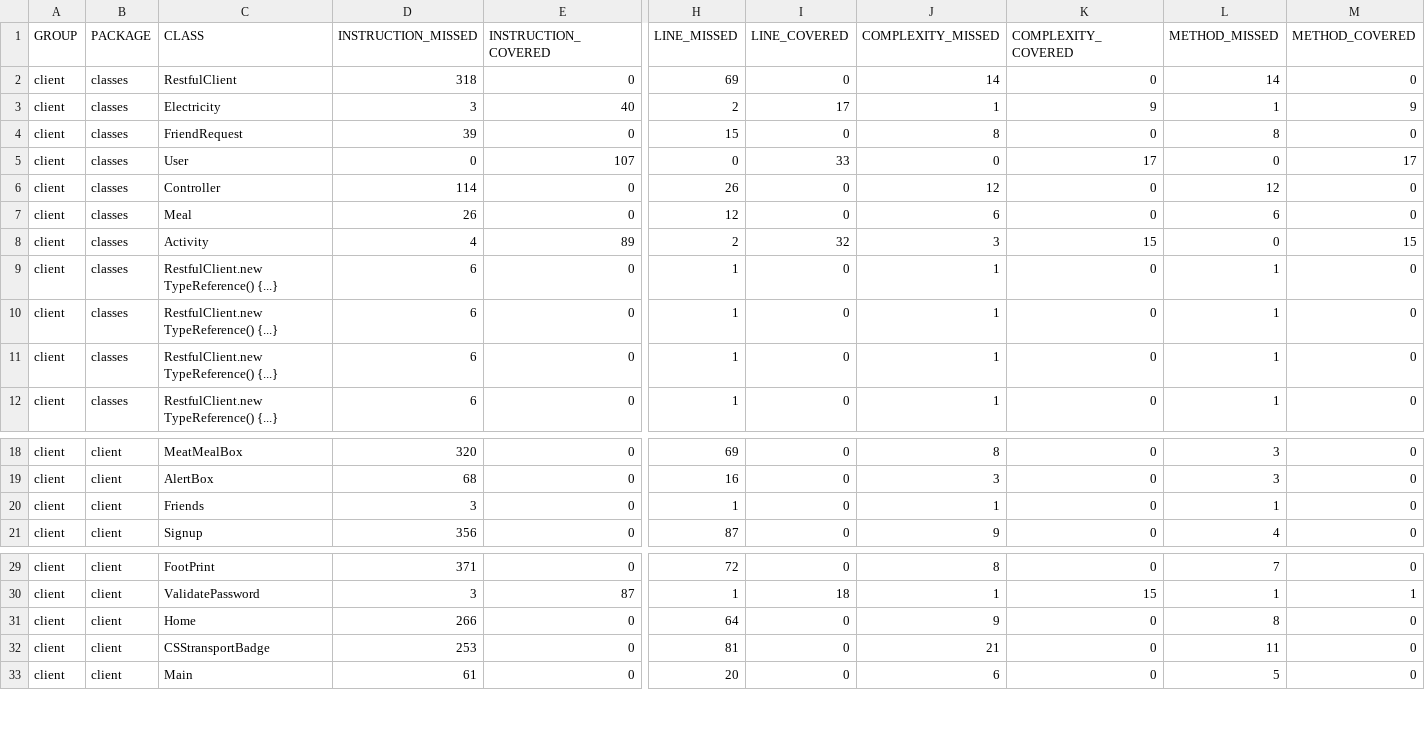
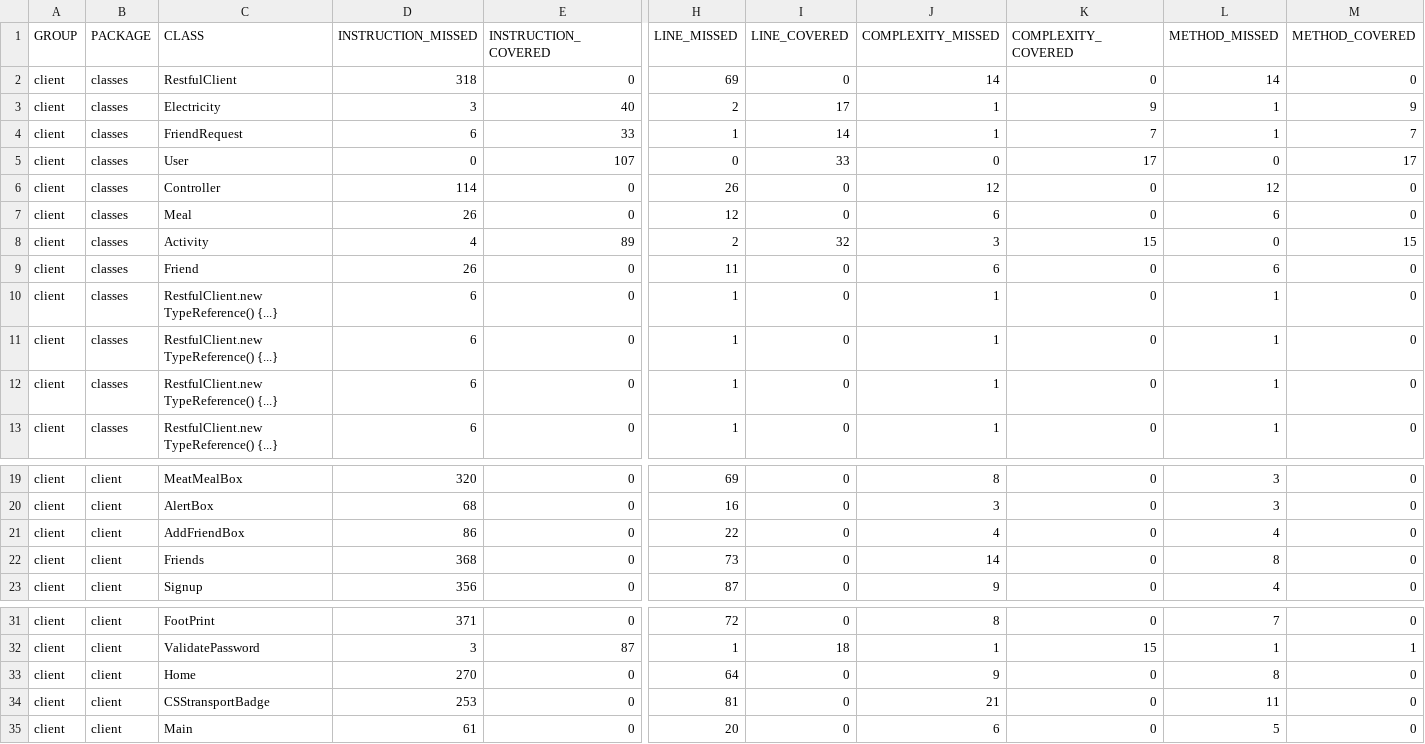
Before and after one commit to Farsene1/Object-Oriented-Programming-Project, a CSV file: _2_client/target/site/jacoco/jacoco.csv, drawn as a sheet; only a part is shown, gaps mark what is left out; addresses are those after the commit; rows hold the shown columns only; the diff names each change by its address in the sheet, - before the commit and + after, or states it on an @@ line.

Commit message:
friends implementing

```diff
--- a/_2_client/target/site/jacoco/jacoco.csv
+++ b/_2_client/target/site/jacoco/jacoco.csv
-D4 (INSTRUCTION_MISSED): 39
+D4 (INSTRUCTION_MISSED): 6
-E4 (INSTRUCTION_COVERED): 0
+E4 (INSTRUCTION_COVERED): 33
-H4 (LINE_MISSED): 15
+H4 (LINE_MISSED): 1
-I4 (LINE_COVERED): 0
+I4 (LINE_COVERED): 14
-J4 (COMPLEXITY_MISSED): 8
+J4 (COMPLEXITY_MISSED): 1
-K4 (COMPLEXITY_COVERED): 0
+K4 (COMPLEXITY_COVERED): 7
-L4 (METHOD_MISSED): 8
+L4 (METHOD_MISSED): 1
-M4 (METHOD_COVERED): 0
+M4 (METHOD_COVERED): 7
+row 9: client | classes | Friend | 26 | 0 | 11 | 0 | 6 | 0 | 6 | 0
-C21 (CLASS): Friends
+C21 (CLASS): AddFriendBox
-D21 (INSTRUCTION_MISSED): 3
+D21 (INSTRUCTION_MISSED): 86
-H21 (LINE_MISSED): 1
+H21 (LINE_MISSED): 22
-J21 (COMPLEXITY_MISSED): 1
+J21 (COMPLEXITY_MISSED): 4
-L21 (METHOD_MISSED): 1
+L21 (METHOD_MISSED): 4
+row 22: client | client | Friends | 368 | 0 | 73 | 0 | 14 | 0 | 8 | 0
-D33 (INSTRUCTION_MISSED): 266
+D33 (INSTRUCTION_MISSED): 270
```
Also changed, not shown: 51 other files.
